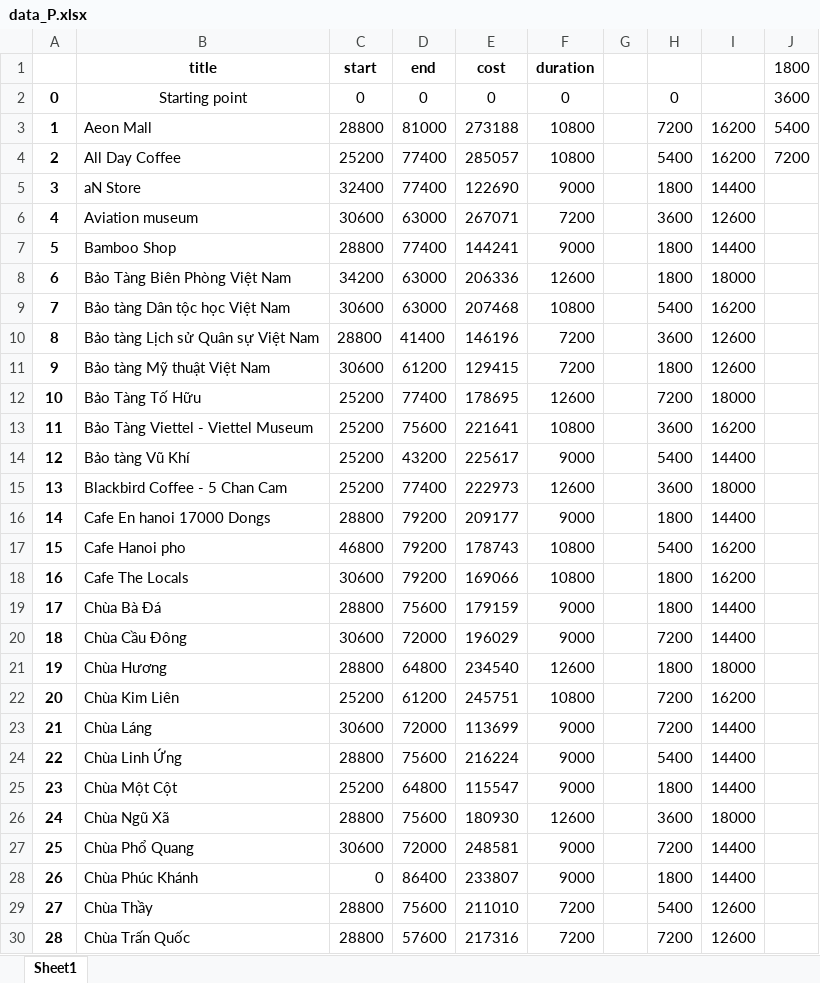
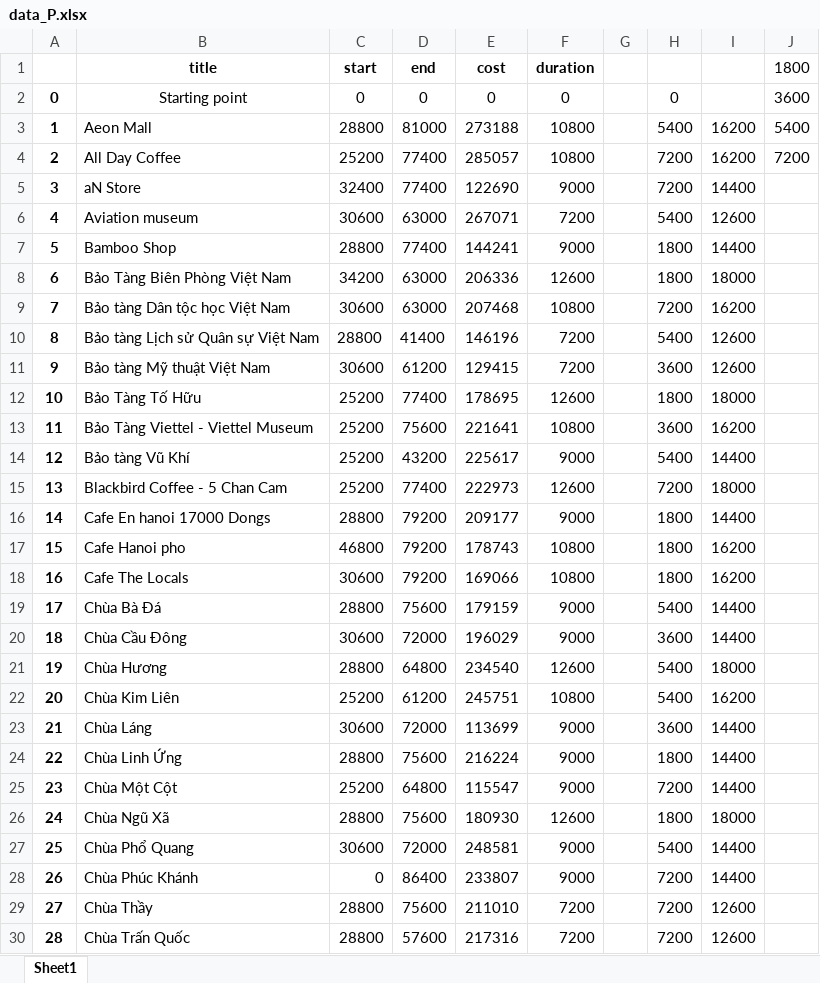
Before and after one commit to GiangTT1909/TourismRecommendation, an Excel workbook: src/gatourism/data_P.xlsx, sheet Sheet1, drawn as a sheet; only a part is shown; values as stored, in another font and other column widths than the file's, no borders; the diff covers the shown part only; the diff names each change by its address in the sheet, - before the commit and + after, or states it on an @@ line.

```diff
--- a/src/gatourism/data_P.xlsx (sheet Sheet1)
+++ b/src/gatourism/data_P.xlsx (sheet Sheet1)
-H3: 7200
+H3: 5400
-H4: 5400
+H4: 7200
-H5: 1800
+H5: 7200
-H6: 3600
+H6: 5400
-H9: 5400
+H9: 7200
-H10: 3600
+H10: 5400
-H11: 1800
+H11: 3600
-H12: 7200
+H12: 1800
-H15: 3600
+H15: 7200
-H17: 5400
+H17: 1800
-H19: 1800
+H19: 5400
-H20: 7200
+H20: 3600
-H21: 1800
+H21: 5400
-H22: 7200
+H22: 5400
-H23: 7200
+H23: 3600
-H24: 5400
+H24: 1800
-H25: 1800
+H25: 7200
-H26: 3600
+H26: 1800
-H27: 7200
+H27: 5400
-H28: 1800
+H28: 7200
-H29: 5400
+H29: 7200
```
Also changed, not shown: 118 edited cells elsewhere in this sheet, Result.xlsx, 9 other files.
